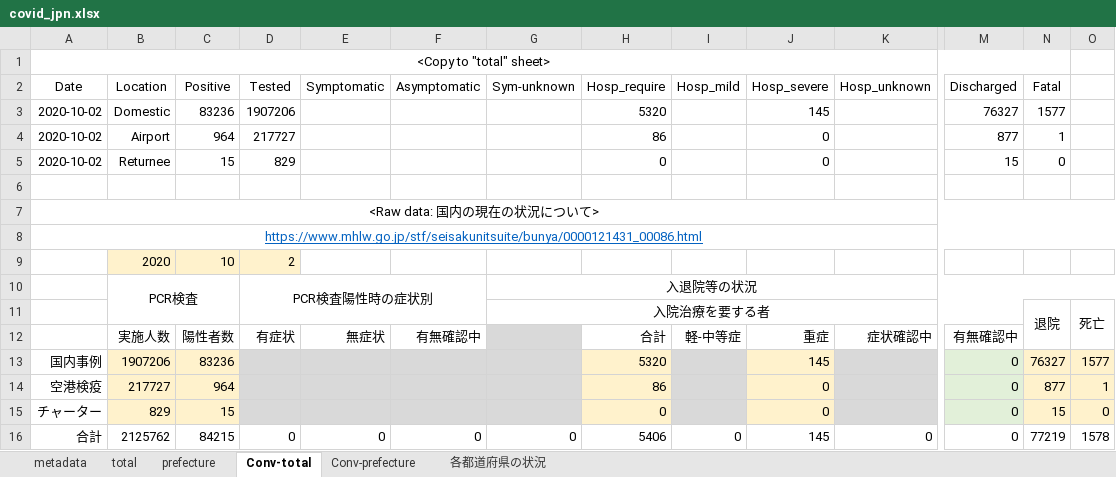
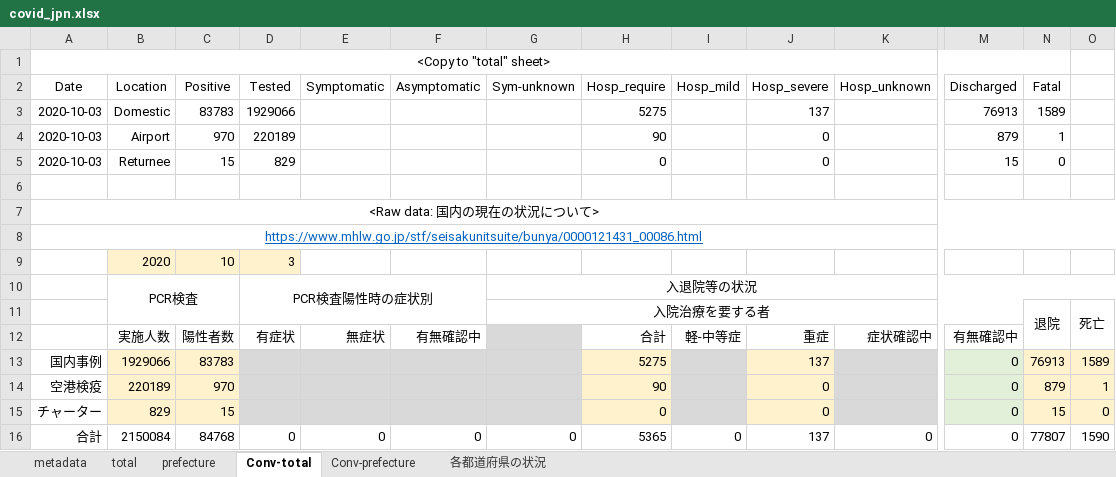
Before and after one commit to lisphilar/covid19-sir, an Excel workbook: data/japan/covid_jpn.xlsx, sheet Conv-total, drawn as a sheet; only a part is shown, gaps mark what is left out; values as stored, in another font and other column widths than the file's, no borders; removed rows and columns are numbered as before the commit, all else as after; rows hold the shown columns only; the diff names each change by its address in the sheet, - before the commit and + after, or states it on an @@ line.

```diff
--- a/data/japan/covid_jpn.xlsx (sheet Conv-total)
+++ b/data/japan/covid_jpn.xlsx (sheet Conv-total)
-row 3: 2020-10-02 | Domestic | 83236 | 1907206 |  |  |  | 5320 |  | 145 |  | 76327 | 1577
-row 4: 2020-10-02 | Airport | 964 | 217727 |  |  |  | 86 |  | 0 |  | 877 | 1
+row 3: 2020-10-03 | Domestic | 83783 | 1929066 |  |  |  | 5275 |  | 137 |  | 76913 | 1589
+row 4: 2020-10-03 | Airport | 970 | 220189 |  |  |  | 90 |  | 0 |  | 879 | 1
-A5 (Date): 2020-10-02
+A5 (Date): 2020-10-03
-D9 (Tested): 2
+D9 (Tested): 3
-row 13: 国内事例 | 1907206 | 83236 |  |  |  |  | 5320 |  | 145 |  | 0 | 76327 | 1577
+row 13: 国内事例 | 1929066 | 83783 |  |  |  |  | 5275 |  | 137 |  | 0 | 76913 | 1589
-B14 (Location): 217727
+B14 (Location): 220189
-C14 (Positive): 964
+C14 (Positive): 970
-H14 (Hosp_require): 86
+H14 (Hosp_require): 90
-N14 (Fatal): 877
+N14 (Fatal): 879
-B16 (Location): 2125762
+B16 (Location): 2150084
-C16 (Positive): 84215
+C16 (Positive): 84768
-H16 (Hosp_require): 5406
+H16 (Hosp_require): 5365
-J16 (Hosp_severe): 145
+J16 (Hosp_severe): 137
-N16 (Fatal): 77219
+N16 (Fatal): 77807
-O16: 1578
+O16: 1590
```
Also changed, not shown: sheet Conv-prefecture, sheet total, 2 other files.
